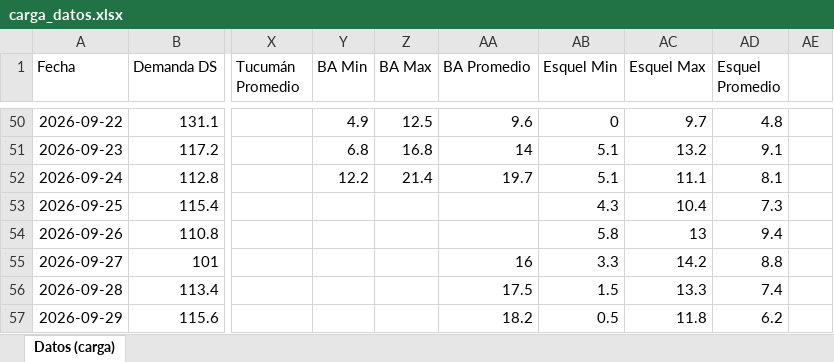
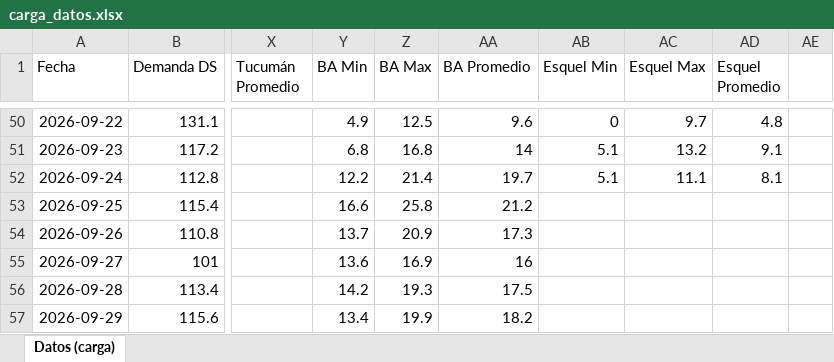
Before and after one commit to RodrigoManassero/estado-sistema-gas-rodrigo, an Excel workbook: data/carga_datos.xlsx, sheet Datos (carga), drawn as a sheet; only a part is shown, gaps mark what is left out; values as stored, in another font and other column widths than the file's, no borders; the diff covers the shown part only; the diff names each change by its address in the sheet, - before the commit and + after, or states it on an @@ line.

```diff
--- a/data/carga_datos.xlsx (sheet Datos (carga))
+++ b/data/carga_datos.xlsx (sheet Datos (carga))
-Y53 (BA Min): (empty)
+Y53 (BA Min): 16.6
-Z53 (BA Max): (empty)
+Z53 (BA Max): 25.8
-AA53 (BA Promedio): (empty)
+AA53 (BA Promedio): 21.2
-AB53 (Esquel Min): 4.3
+AB53 (Esquel Min): (empty)
-AC53 (Esquel Max): 10.4
+AC53 (Esquel Max): (empty)
-AD53 (Esquel Promedio): 7.3
+AD53 (Esquel Promedio): (empty)
-Y54 (BA Min): (empty)
+Y54 (BA Min): 13.7
-Z54 (BA Max): (empty)
+Z54 (BA Max): 20.9
-AA54 (BA Promedio): (empty)
+AA54 (BA Promedio): 17.3
-AB54 (Esquel Min): 5.8
+AB54 (Esquel Min): (empty)
-AC54 (Esquel Max): 13
+AC54 (Esquel Max): (empty)
-AD54 (Esquel Promedio): 9.4
+AD54 (Esquel Promedio): (empty)
-Y55 (BA Min): (empty)
+Y55 (BA Min): 13.6
-Z55 (BA Max): (empty)
+Z55 (BA Max): 16.9
-AB55 (Esquel Min): 3.3
+AB55 (Esquel Min): (empty)
-AC55 (Esquel Max): 14.2
+AC55 (Esquel Max): (empty)
-AD55 (Esquel Promedio): 8.8
+AD55 (Esquel Promedio): (empty)
-Y56 (BA Min): (empty)
+Y56 (BA Min): 14.2
-Z56 (BA Max): (empty)
+Z56 (BA Max): 19.3
-AB56 (Esquel Min): 1.5
+AB56 (Esquel Min): (empty)
-AC56 (Esquel Max): 13.3
+AC56 (Esquel Max): (empty)
-AD56 (Esquel Promedio): 7.4
+AD56 (Esquel Promedio): (empty)
-Y57 (BA Min): (empty)
+Y57 (BA Min): 13.4
-Z57 (BA Max): (empty)
+Z57 (BA Max): 19.9
-AB57 (Esquel Min): 0.5
+AB57 (Esquel Min): (empty)
-AC57 (Esquel Max): 11.8
+AC57 (Esquel Max): (empty)
-AD57 (Esquel Promedio): 6.2
+AD57 (Esquel Promedio): (empty)
```
Also changed, not shown: 6 edited cells elsewhere in this sheet, 31 other files.
